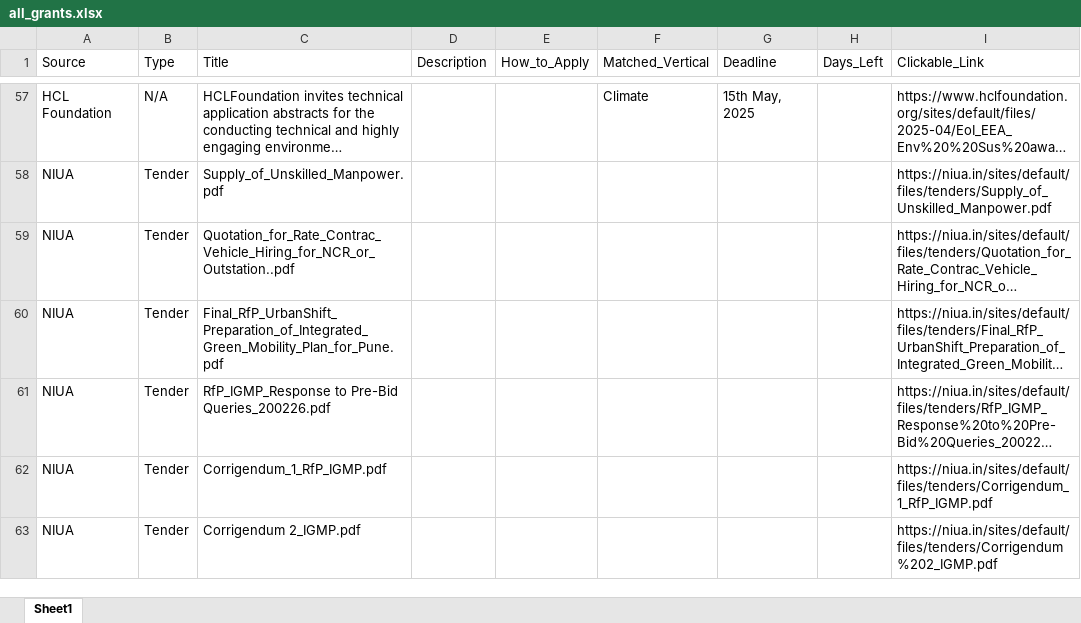
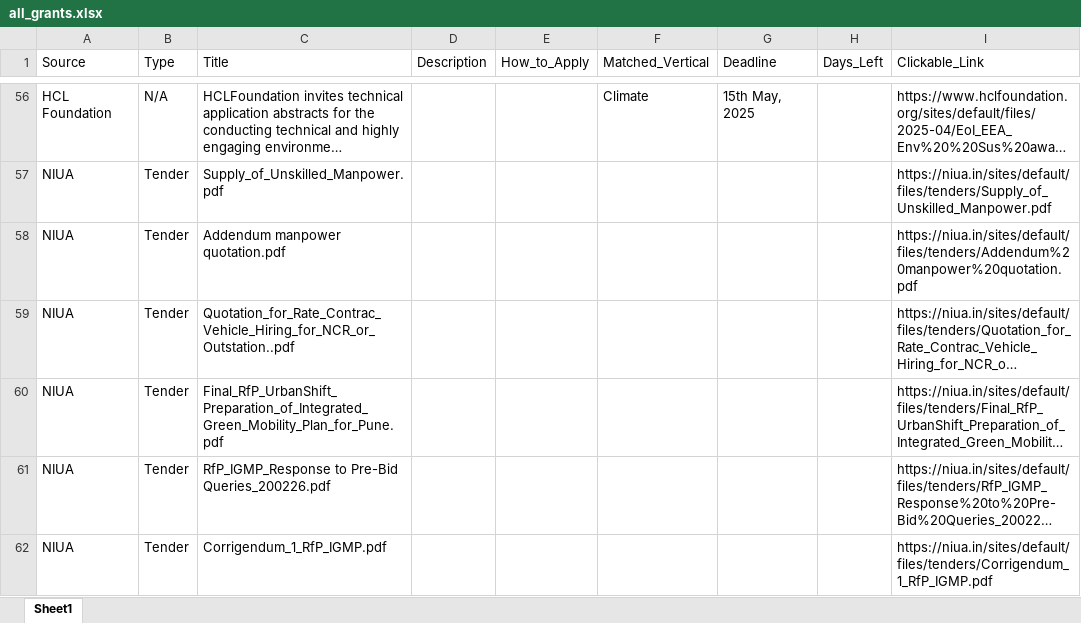
Before and after one commit to RajuSakshena/all-scraping, an Excel workbook: all_grants.xlsx, sheet Sheet1, drawn as a sheet; only a part is shown, gaps mark what is left out; the shorter side is filled out with more unchanged rows; long unchanged cells end in …; values as stored, in another font and other column widths than the file's, no borders; the diff covers the shown part only; the diff names each change by its address in the sheet, - before the commit and + after, or states it on an @@ line.

```diff
--- a/all_grants.xlsx (sheet Sheet1)
+++ b/all_grants.xlsx (sheet Sheet1)
+row 58: NIUA | Tender | Addendum manpower quotation.pdf |  |  |  |  |  | https://niua.in/sites/default/files/tenders/Addendum%20manpower%20quotation.pdf
```
Also changed, not shown: 6 added rows, 7 removed rows and 39 edited cells elsewhere in this sheet.
